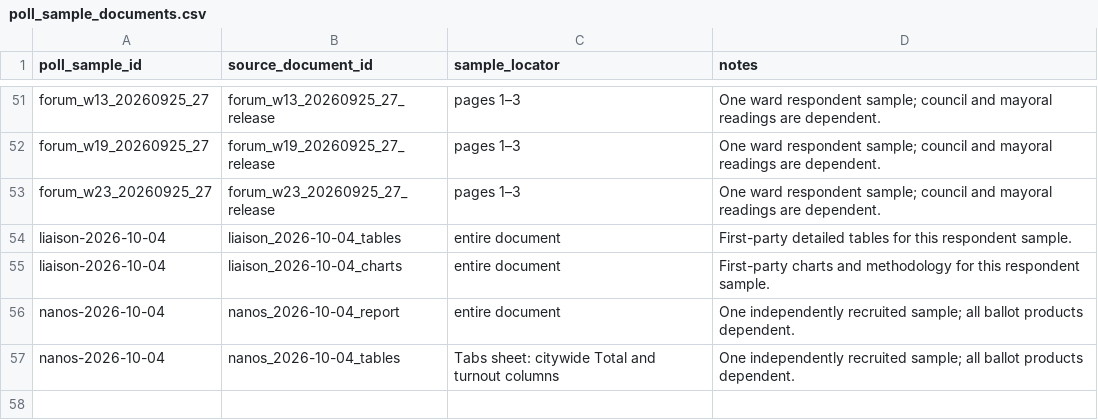
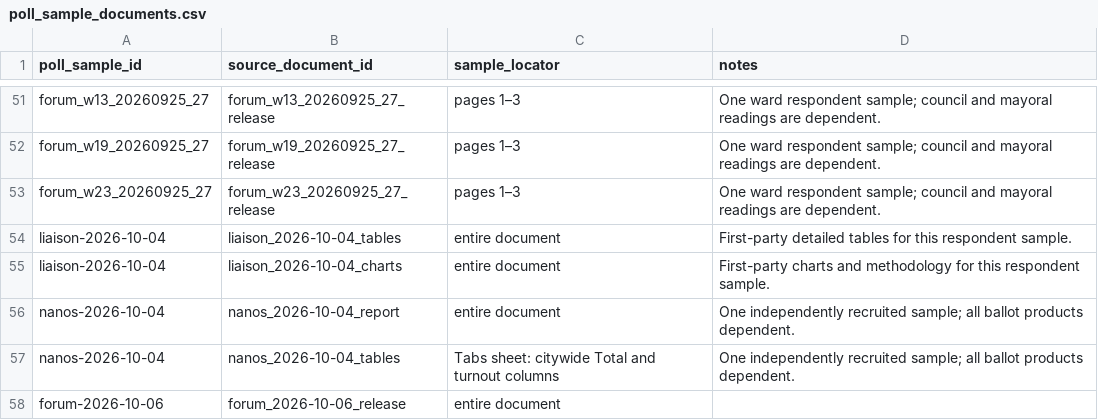
Before and after one commit to alexwolson/toronto-election-poll-tracker-data, a CSV file: data/raw/polls/poll_sample_documents.csv, drawn as a sheet; only a part is shown, gaps mark what is left out; the diff names each change by its address in the sheet, - before the commit and + after, or states it on an @@ line.

```diff
--- a/data/raw/polls/poll_sample_documents.csv
+++ b/data/raw/polls/poll_sample_documents.csv
+row 58: forum-2026-10-06 | forum_2026-10-06_release | entire document
```
Also changed, not shown: data/raw/polls/poll_readings.csv, data/raw/polls/poll_responses.csv, 8 other files.
